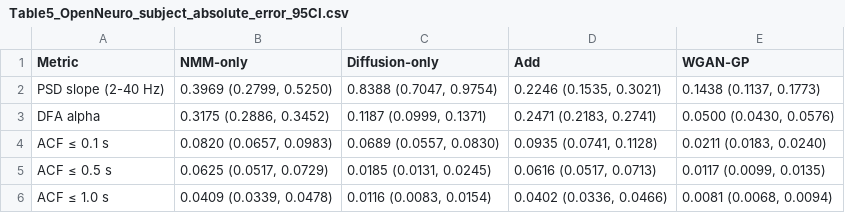
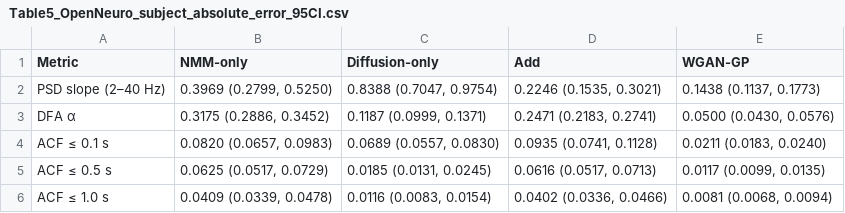
Before and after one commit to CodeNPlayAI/eeg-timescale-eval, a CSV file: tables/Table5_OpenNeuro_subject_absolute_error_95CI.csv, drawn as a sheet.

```diff
--- a/tables/Table5_OpenNeuro_subject_absolute_error_95CI.csv
+++ b/tables/Table5_OpenNeuro_subject_absolute_error_95CI.csv
@@ -1,4 +1,4 @@
 Metric,NMM-only,Diffusion-only,Add,WGAN-GP
-PSD slope (2-40 Hz),"0.3969 (0.2799, 0.5250)","0.8388 (0.7047, 0.9754)","0.2246 (0.1535, 0.3021)","0.1438 (0.1137, 0.1773)"
-DFA alpha,"0.3175 (0.2886, 0.3452)","0.1187 (0.0999, 0.1371)","0.2471 (0.2183, 0.2741)","0.0500 (0.0430, 0.0576)"
+PSD slope (2–40 Hz),"0.3969 (0.2799, 0.5250)","0.8388 (0.7047, 0.9754)","0.2246 (0.1535, 0.3021)","0.1438 (0.1137, 0.1773)"
+DFA α,"0.3175 (0.2886, 0.3452)","0.1187 (0.0999, 0.1371)","0.2471 (0.2183, 0.2741)","0.0500 (0.0430, 0.0576)"
 ACF ≤ 0.1 s,"0.0820 (0.0657, 0.0983)","0.0689 (0.0557, 0.0830)","0.0935 (0.0741, 0.1128)","0.0211 (0.0183, 0.0240)"
```
Also changed, not shown: SHA256SUMS.csv, tables/Table1_study_design.csv, 41 other files.
